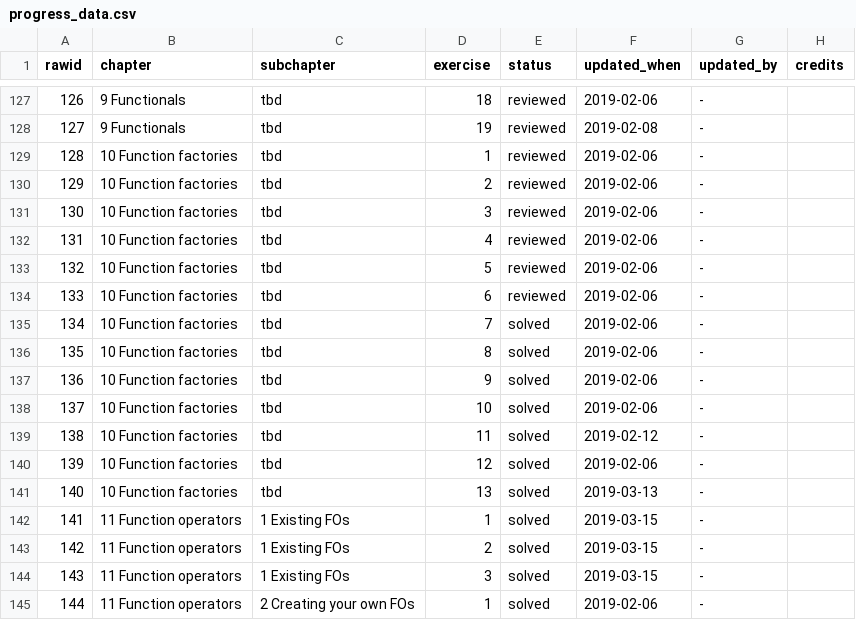
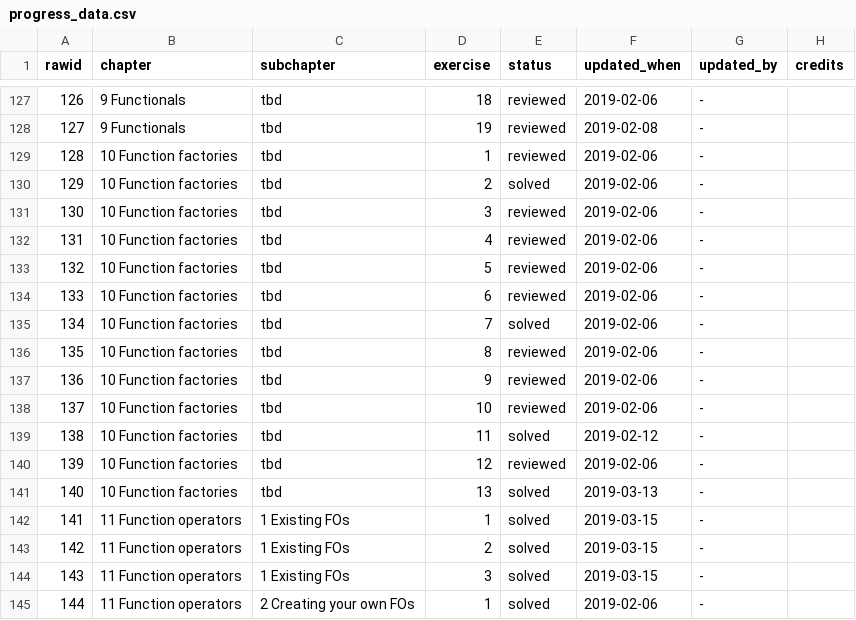
Before and after one commit to Tazinho/Advanced-R-Solutions, a CSV file: progress_data.csv, drawn as a sheet; only a part is shown, gaps mark what is left out.

Commit message:
Update progress chart for function factories

```diff
--- a/progress_data.csv
+++ b/progress_data.csv
@@ -129,3 +129,3 @@
 128;"10 Function factories";"tbd";1;"reviewed";"2019-02-06";"-";""
-129;"10 Function factories";"tbd";2;"reviewed";"2019-02-06";"-";""
+129;"10 Function factories";"tbd";2;"solved";"2019-02-06";"-";""
 130;"10 Function factories";"tbd";3;"reviewed";"2019-02-06";"-";""
@@ -135,7 +135,7 @@
 134;"10 Function factories";"tbd";7;"solved";"2019-02-06";"-";""
-135;"10 Function factories";"tbd";8;"solved";"2019-02-06";"-";""
-136;"10 Function factories";"tbd";9;"solved";"2019-02-06";"-";""
-137;"10 Function factories";"tbd";10;"solved";"2019-02-06";"-";""
+135;"10 Function factories";"tbd";8;"reviewed";"2019-02-06";"-";""
+136;"10 Function factories";"tbd";9;"reviewed";"2019-02-06";"-";""
+137;"10 Function factories";"tbd";10;"reviewed";"2019-02-06";"-";""
 138;"10 Function factories";"tbd";11;"solved";"2019-02-12";"-";""
-139;"10 Function factories";"tbd";12;"solved";"2019-02-06";"-";""
+139;"10 Function factories";"tbd";12;"reviewed";"2019-02-06";"-";""
 140;"10 Function factories";"tbd";13;"solved";"2019-03-13";"-";""
```
